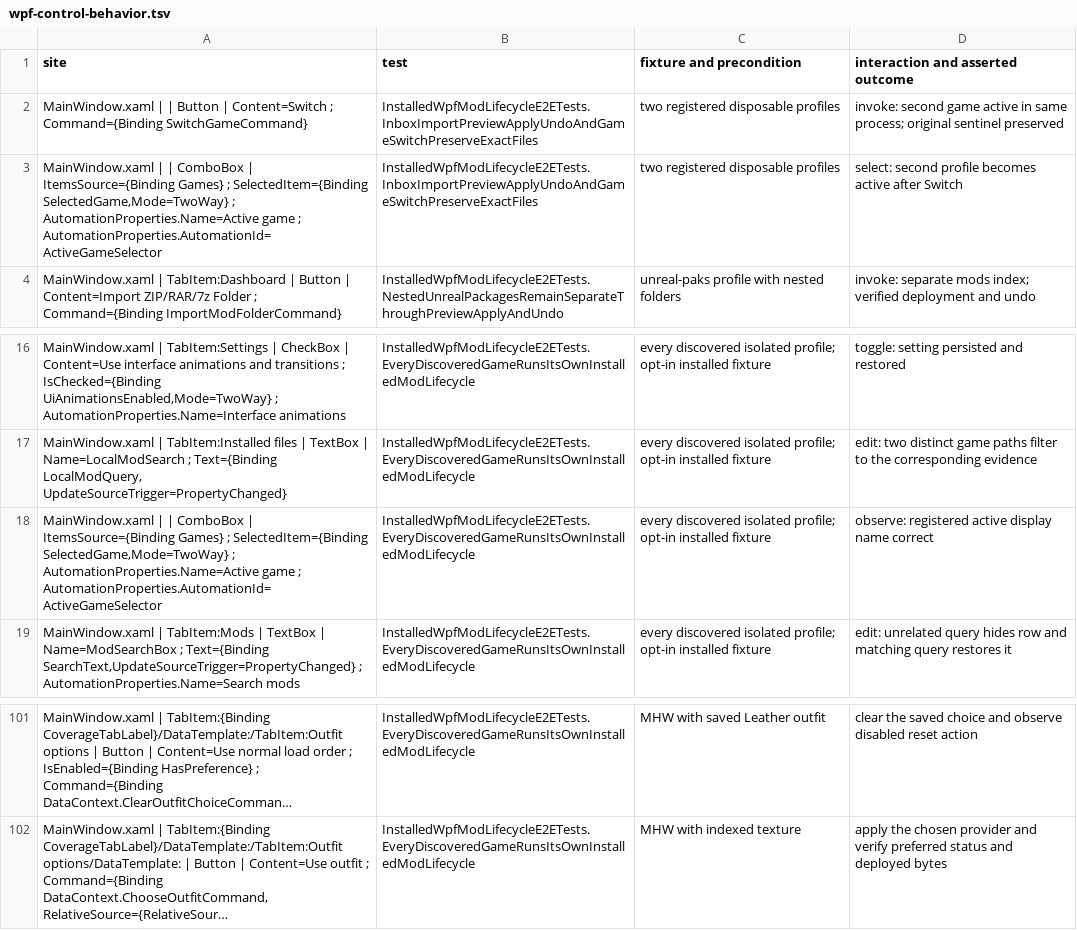
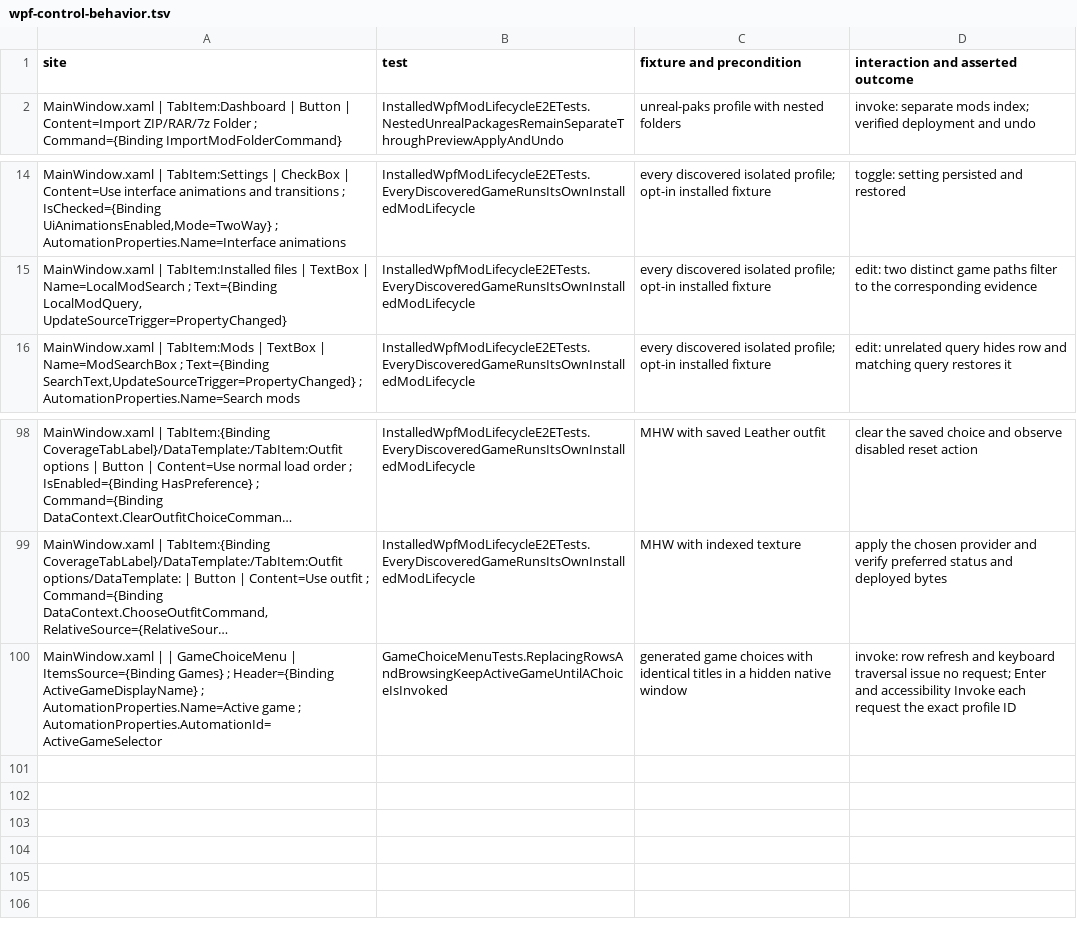
Before and after one commit to fengie/Heaven-Mod_Manager, a TSV file: docs/verification/wpf-control-behavior.tsv, drawn as a sheet; only a part is shown, gaps mark what is left out; long unchanged cells end in …; removed rows and columns are numbered as before the commit, all else as after; the diff names each change by its address in the sheet, - before the commit and + after, or states it on an @@ line.

Commit message:
Switch games on explicit picker activation with stable profile identity

```diff
--- a/docs/verification/wpf-control-behavior.tsv
+++ b/docs/verification/wpf-control-behavior.tsv
-row 2: MainWindow.xaml | | Button | Content=Switch ; Command={Binding SwitchGameCommand} | InstalledWpfModLifecycleE2ETests.InboxImportPreviewApplyUndoAndGameSwitchPreserveExactFiles | two registered disposable profiles | invoke: second game active in same process; original sentinel preserved
-row 3: MainWindow.xaml | | ComboBox | ItemsSource={Binding Games} ; SelectedItem={Binding SelectedGame,Mode=TwoWay} ; AutomationProperties.Name=Active game ; AutomationProperties.AutomationId=ActiveGameSelector | InstalledWpfModLifecycleE2ETests.InboxImportPreviewApplyUndoAndGameSwitchPreserveExactFiles | two registered disposable profiles | select: second profile becomes active after Switch
-row 18: MainWindow.xaml | | ComboBox | ItemsSource={Binding Games} ; SelectedItem={Binding SelectedGame,Mode=TwoWay} ; AutomationProperties.Name=Active game ; AutomationProperties.AutomationId=ActiveGameSelector | InstalledWpfModLifecycleE2ETests.EveryDiscoveredGameRunsItsOwnInstalledModLifecycle | every discovered isolated profile; opt-in installed fixture | observe: registered active display name correct
+row 100: MainWindow.xaml | | GameChoiceMenu | ItemsSource={Binding Games} ; Header={Binding ActiveGameDisplayName} ; AutomationProperties.Name=Active game ; AutomationProperties.AutomationId=ActiveGameSelector | GameChoiceMenuTests.ReplacingRowsAndBrowsingKeepActiveGameUntilAChoiceIsInvoked | generated game choices with identical titles in a hidden native window | invoke: row refresh and keyboard traversal issue no request; Enter and accessibility Invoke each request the exact profile ID
```
Also changed, not shown: 11 other files.
